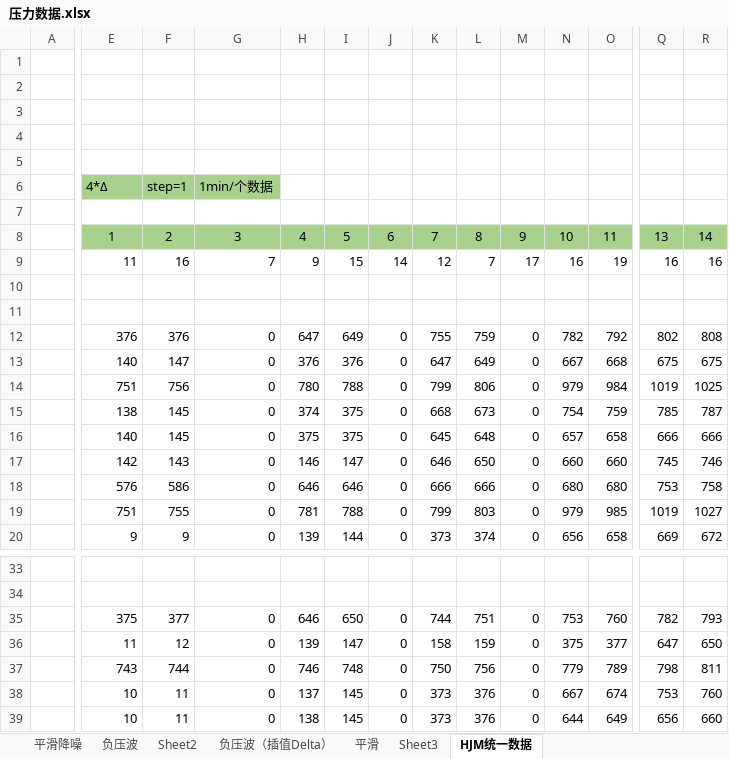
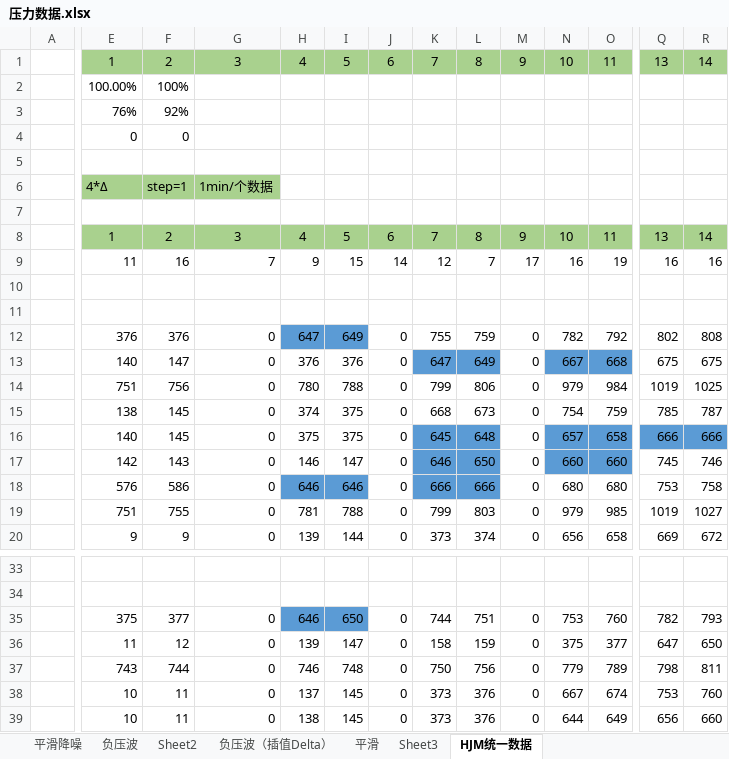
Before and after one commit to Grand2015/IESLAB, an Excel workbook: Burst-Detection/压力数据.xlsx, sheet HJM统一数据, drawn as a sheet; only a part is shown, gaps mark what is left out; values as stored, in another font and other column widths than the file's, no borders; 1 other sheet too large or unreadable and not compared; rows hold the shown columns only; the diff covers the shown part only; the diff names each change by its address in the sheet, - before the commit and + after, or states it on an @@ line.

Commit message:
检验HJM方法

```diff
--- a/Burst-Detection/压力数据.xlsx (sheet HJM统一数据)
+++ b/Burst-Detection/压力数据.xlsx (sheet HJM统一数据)
-row 1: (empty)
+row 1:  | 1 | 2 | 3 | 4 | 5 | 6 | 7 | 8 | 9 | 10 | 11 | 13 | 14
-E1:R1 fill: none
+E1:R1 fill: #A9D18E
-row 2: (empty)
+row 2:  | 100.00% | 100%
-row 3: (empty)
+row 3:  | 76% | 92%
-row 4: (empty)
+row 4:  | 0 | 0
-H12:I12 fill: none
+H12:I12 fill: #5B9BD5
-K13:L13 fill: none
+K13:L13 fill: #5B9BD5
-N13:O13 fill: none
+N13:O13 fill: #5B9BD5
-K16:L18 fill: none
+K16:L18 fill: #5B9BD5
-N16:O17 fill: none
+N16:O17 fill: #5B9BD5
-Q16:R16 fill: none
+Q16:R16 fill: #5B9BD5
-H18:I18 fill: none
+H18:I18 fill: #5B9BD5
-H35:I35 fill: none
+H35:I35 fill: #5B9BD5
```
Also changed, not shown: cell formats elsewhere in this sheet.
